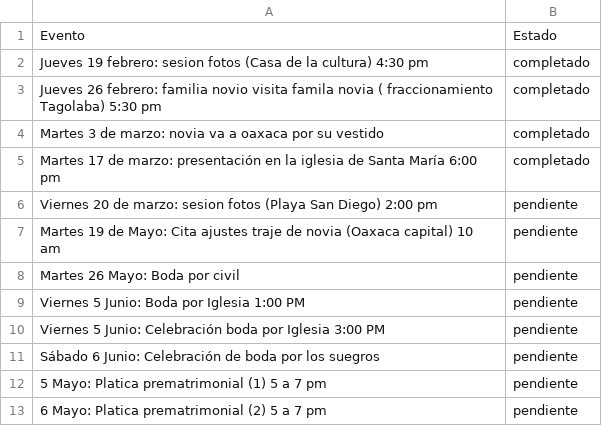
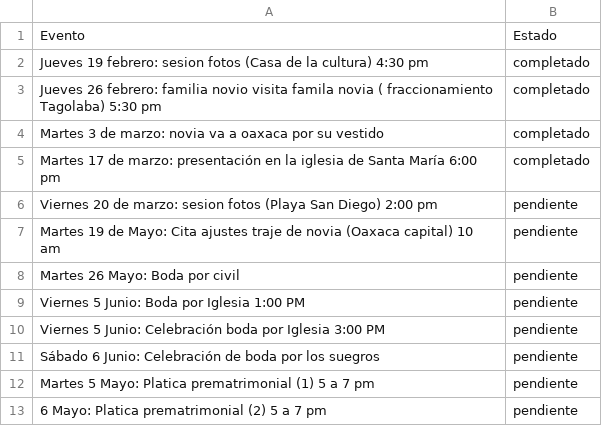
Before and after one commit to carloscjarquin/ActividadesList, a CSV file: datos_boda.csv, drawn as a sheet.

Commit message:
Actualización automática de Cronograma

```diff
--- a/datos_boda.csv
+++ b/datos_boda.csv
@@ -11,3 +11,3 @@
 "Sábado 6 Junio: Celebración de boda por los suegros","pendiente"
-"5 Mayo: Platica prematrimonial (1) 5 a 7 pm","pendiente"
+"Martes 5 Mayo: Platica prematrimonial (1) 5 a 7 pm","pendiente"
 "6 Mayo: Platica prematrimonial (2) 5 a 7 pm","pendiente"
```
